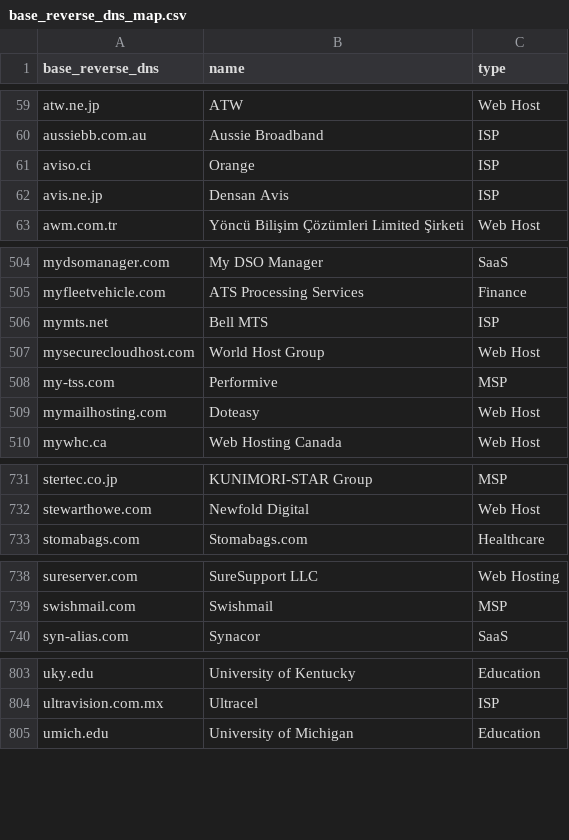
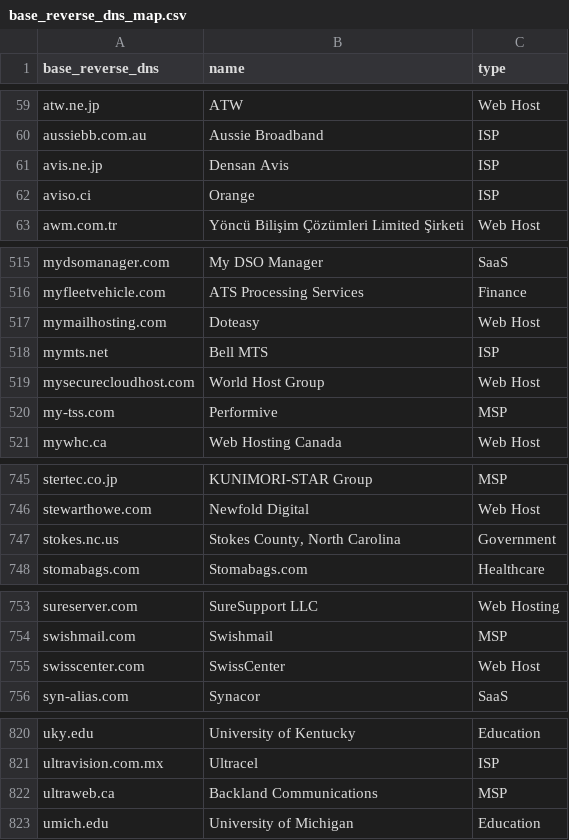
Before and after one commit to AyazP/parsedmarc-gui, a CSV file: parsedmarc/resources/maps/base_reverse_dns_map.csv, drawn as a sheet; only a part is shown, gaps mark what is left out; the diff covers the shown part only.

```diff
--- a/parsedmarc/resources/maps/base_reverse_dns_map.csv
+++ b/parsedmarc/resources/maps/base_reverse_dns_map.csv
@@ -60,4 +60,4 @@ atw.ne.jp,ATW,Web Host
 aussiebb.com.au,Aussie Broadband,ISP
+avis.ne.jp,Densan Avis,ISP
 aviso.ci,Orange,ISP
-avis.ne.jp,Densan Avis,ISP
 awm.com.tr,Yöncü Bilişim Çözümleri Limited Şirketi,Web Host
@@ -505,2 +516,3 @@ mydsomanager.com,My DSO Manager,SaaS
 myfleetvehicle.com,ATS Processing Services,Finance
+mymailhosting.com,Doteasy,Web Host
 mymts.net,Bell MTS,ISP
@@ -508,3 +520,2 @@ mysecurecloudhost.com,World Host Group,Web Host
 my-tss.com,Performive,MSP
-mymailhosting.com,Doteasy,Web Host
 mywhc.ca,Web Hosting Canada,Web Host
@@ -732,2 +746,3 @@ stertec.co.jp,KUNIMORI-STAR Group,MSP
 stewarthowe.com,Newfold Digital,Web Host
+stokes.nc.us,"Stokes County, North Carolina",Government
 stomabags.com,Stomabags.com,Healthcare
@@ -739,2 +754,3 @@ sureserver.com,SureSupport LLC,Web Hosting
 swishmail.com,Swishmail,MSP
+swisscenter.com,SwissCenter,Web Host
 syn-alias.com,Synacor,SaaS
@@ -804,2 +821,3 @@ uky.edu,University of Kentucky,Education
 ultravision.com.mx,Ultracel,ISP
+ultraweb.ca,Backland Communications,MSP
 umich.edu,University of Michigan,Education
```
Also changed, not shown: 15 added rows, 7 moved rows and 1 edited cell elsewhere in this file.
